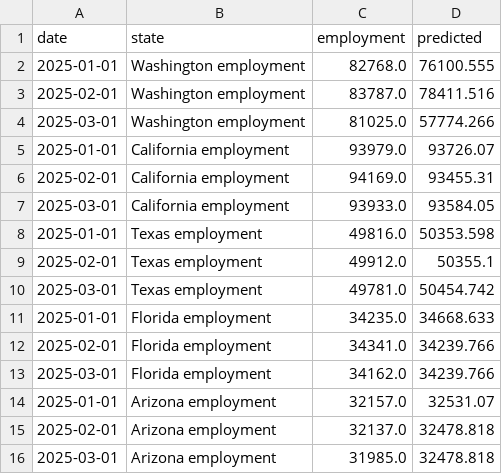
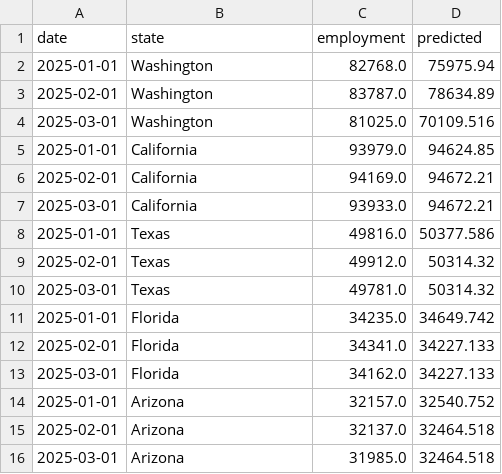
Before and after one commit to aryalsushant/swytch-1b, a CSV file: models/state_level_predictions.csv, drawn as a sheet.

Commit message:
adding state level unemployment and GDP

```diff
--- a/models/state_level_predictions.csv
+++ b/models/state_level_predictions.csv
@@ -1,16 +1,16 @@
 date,state,employment,predicted
-2025-01-01,Washington employment,82768.0,76100.555
-2025-02-01,Washington employment,83787.0,78411.516
-2025-03-01,Washington employment,81025.0,57774.266
-2025-01-01,California employment,93979.0,93726.07
-2025-02-01,California employment,94169.0,93455.31
-2025-03-01,California employment,93933.0,93584.05
-2025-01-01,Texas employment,49816.0,50353.598
-2025-02-01,Texas employment,49912.0,50355.1
-2025-03-01,Texas employment,49781.0,50454.742
-2025-01-01,Florida employment,34235.0,34668.633
-2025-02-01,Florida employment,34341.0,34239.766
-2025-03-01,Florida employment,34162.0,34239.766
-2025-01-01,Arizona employment,32157.0,32531.07
-2025-02-01,Arizona employment,32137.0,32478.818
-2025-03-01,Arizona employment,31985.0,32478.818
+2025-01-01,Washington,82768.0,75975.94
+2025-02-01,Washington,83787.0,78634.89
+2025-03-01,Washington,81025.0,70109.516
+2025-01-01,California,93979.0,94624.85
+2025-02-01,California,94169.0,94672.21
+2025-03-01,California,93933.0,94672.21
+2025-01-01,Texas,49816.0,50377.586
+2025-02-01,Texas,49912.0,50314.32
+2025-03-01,Texas,49781.0,50314.32
+2025-01-01,Florida,34235.0,34649.742
+2025-02-01,Florida,34341.0,34227.133
+2025-03-01,Florida,34162.0,34227.133
+2025-01-01,Arizona,32157.0,32540.752
+2025-02-01,Arizona,32137.0,32464.518
+2025-03-01,Arizona,31985.0,32464.518
```
